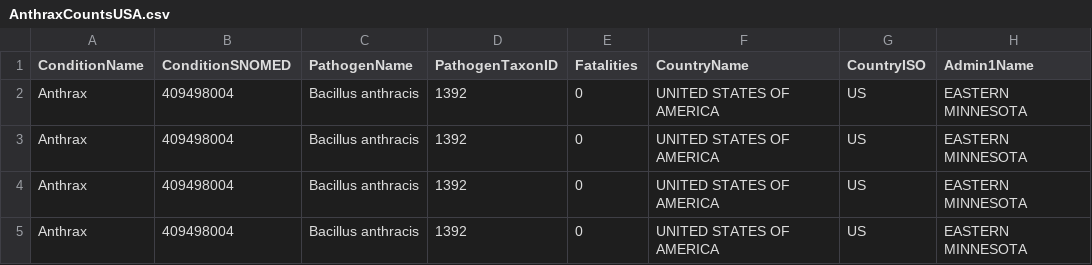
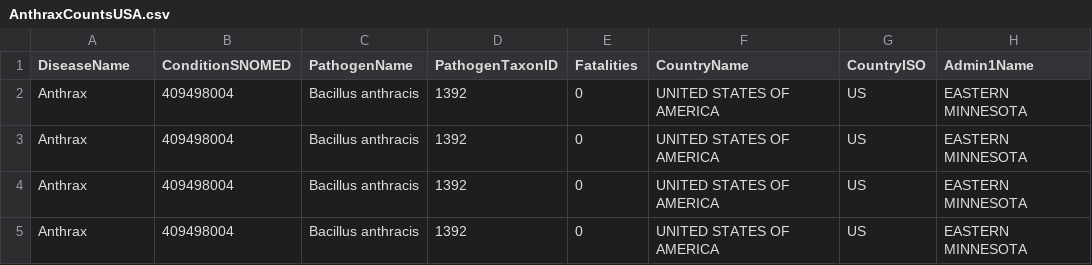
Before and after one commit to helenmary/HSLS-Workshops, a CSV file: AnthraxCountsUSA.csv, drawn as a sheet; only a part is shown; the diff names each change by its address in the sheet, - before the commit and + after, or states it on an @@ line.

Commit message:
Update AnthraxCountsUSA.csv
Change ConditionName to DiseaseName

```diff
--- a/AnthraxCountsUSA.csv
+++ b/AnthraxCountsUSA.csv
-A1: ConditionName
+A1: DiseaseName
```
